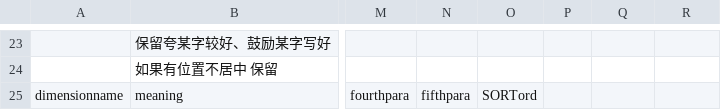
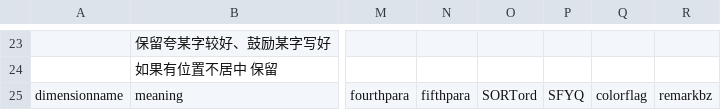
Before and after one commit to youngz0/word150, a CSV file: prefilecfg/template.csv, drawn as a sheet; only a part is shown, gaps mark what is left out; the diff names each change by its address in the sheet, - before the commit and + after, or states it on an @@ line.

```diff
--- a/prefilecfg/template.csv
+++ b/prefilecfg/template.csv
-P25: (empty)
+P25: SFYQ
-Q25: (empty)
+Q25: colorflag
-R25: (empty)
+R25: remarkbz
```
Also changed, not shown: 6 other files.
